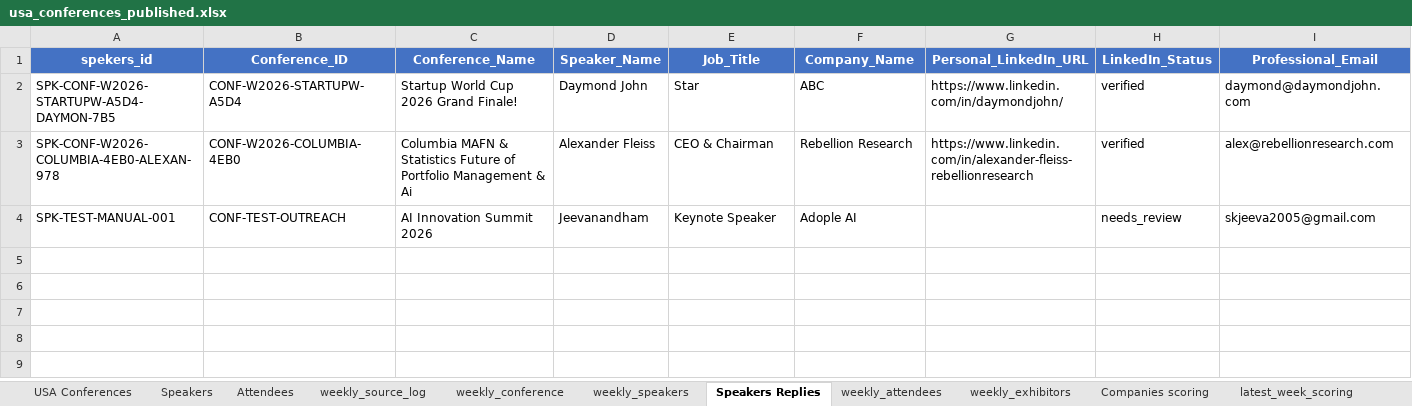
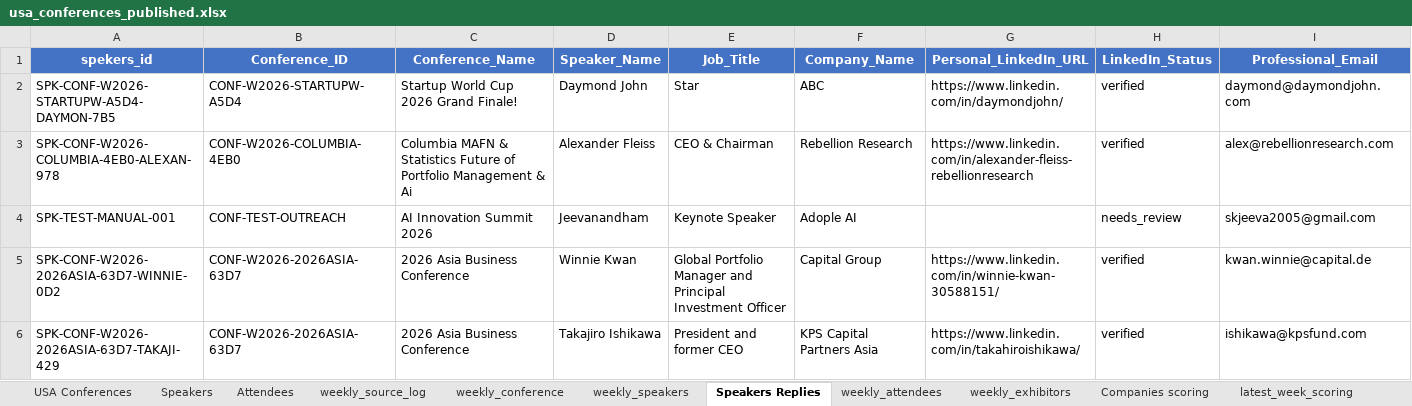
Before and after one commit to Jeeva-6305/conference-agent-adople, an Excel workbook: data/excel/usa_conferences_published.xlsx, sheet Speakers Replies, drawn as a sheet; only a part is shown; values as stored, in another font and other column widths than the file's, no borders; rows hold the shown columns only; the diff names each change by its address in the sheet, - before the commit and + after, or states it on an @@ line.

```diff
--- a/data/excel/usa_conferences_published.xlsx (sheet Speakers Replies)
+++ b/data/excel/usa_conferences_published.xlsx (sheet Speakers Replies)
+row 5: SPK-CONF-W2026-2026ASIA-63D7-WINNIE-0D2 | CONF-W2026-2026ASIA-63D7 | 2026 Asia Business Conference | Winnie Kwan | Global Portfolio Manager and Principal Investment Officer | Capital Group | https://www.linkedin.com/in/winnie-kwan-30588151/ | verified | kwan.winnie@capital.de
+row 6: SPK-CONF-W2026-2026ASIA-63D7-TAKAJI-429 | CONF-W2026-2026ASIA-63D7 | 2026 Asia Business Conference | Takajiro Ishikawa | President and former CEO | KPS Capital Partners Asia | https://www.linkedin.com/in/takahiroishikawa/ | verified | ishikawa@kpsfund.com
```
Also changed, not shown: sheet Qualified Leads, sheet weekly_speakers, sheet Verified Data, sheet weekly_attendees, sheet weekly_exhibitors, 2 other files.
